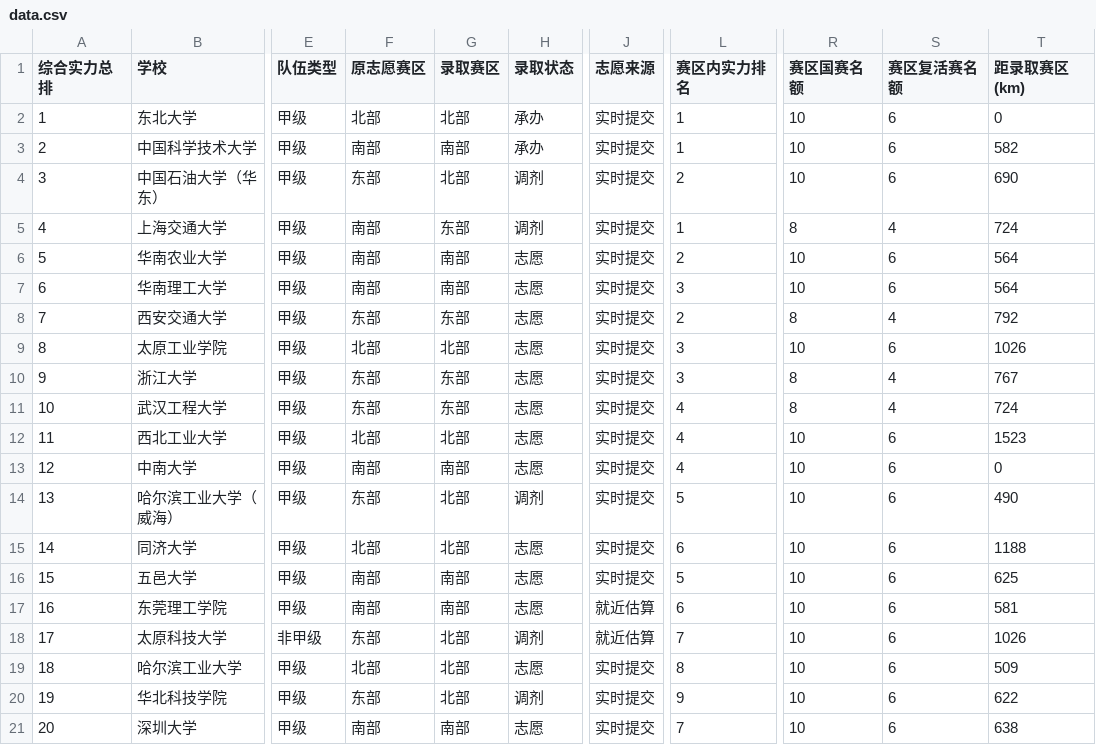
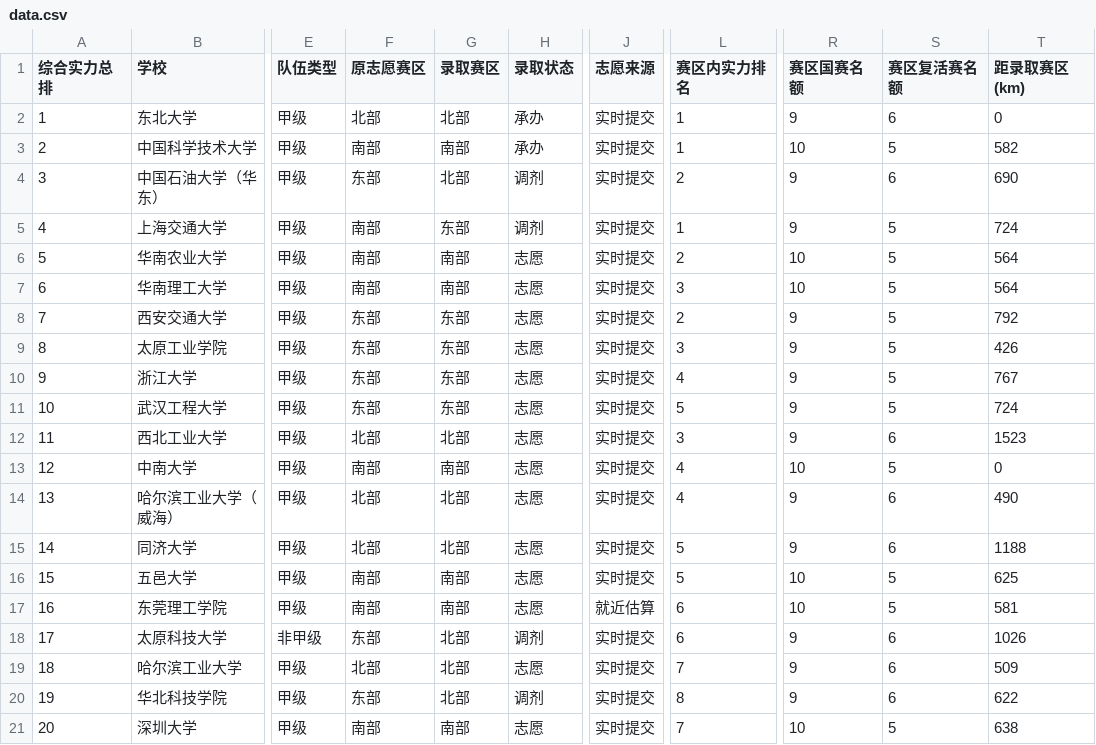
Before and after one commit to mqqqishere/RMUC2026-Registration-Dashboard, a CSV file: docs/data.csv, drawn as a sheet; only a part is shown, gaps mark what is left out; the diff covers the shown part only; the diff names each change by its address in the sheet, - before the commit and + after, or states it on an @@ line.

```diff
--- a/docs/data.csv
+++ b/docs/data.csv
-R2 (赛区国赛名额): 10
+R2 (赛区国赛名额): 9
-S3 (赛区复活赛名额): 6
+S3 (赛区复活赛名额): 5
-R4 (赛区国赛名额): 10
+R4 (赛区国赛名额): 9
-R5 (赛区国赛名额): 8
+R5 (赛区国赛名额): 9
-S5 (赛区复活赛名额): 4
+S5 (赛区复活赛名额): 5
-S6:S7 (赛区复活赛名额): 6
+S6:S7 (赛区复活赛名额): 5
-R8 (赛区国赛名额): 8
+R8 (赛区国赛名额): 9
-S8 (赛区复活赛名额): 4
+S8 (赛区复活赛名额): 5
-F9 (原志愿赛区): 北部
+F9 (原志愿赛区): 东部
-G9 (录取赛区): 北部
+G9 (录取赛区): 东部
-R9 (赛区国赛名额): 10
+R9 (赛区国赛名额): 9
-S9 (赛区复活赛名额): 6
+S9 (赛区复活赛名额): 5
-T9 (距录取赛区(km)): 1026
+T9 (距录取赛区(km)): 426
-L10 (赛区内实力排名): 3
+L10 (赛区内实力排名): 4
-R10:R11 (赛区国赛名额): 8
+R10:R11 (赛区国赛名额): 9
-S10:S11 (赛区复活赛名额): 4
+S10:S11 (赛区复活赛名额): 5
-L11 (赛区内实力排名): 4
+L11 (赛区内实力排名): 5
-L12 (赛区内实力排名): 4
+L12 (赛区内实力排名): 3
-R12 (赛区国赛名额): 10
+R12 (赛区国赛名额): 9
-S13 (赛区复活赛名额): 6
+S13 (赛区复活赛名额): 5
-F14 (原志愿赛区): 东部
+F14 (原志愿赛区): 北部
-H14 (录取状态): 调剂
+H14 (录取状态): 志愿
-L14 (赛区内实力排名): 5
+L14 (赛区内实力排名): 4
-R14:R15 (赛区国赛名额): 10
+R14:R15 (赛区国赛名额): 9
-L15 (赛区内实力排名): 6
+L15 (赛区内实力排名): 5
-S16:S17 (赛区复活赛名额): 6
+S16:S17 (赛区复活赛名额): 5
-J18 (志愿来源): 就近估算
+J18 (志愿来源): 实时提交
-L18 (赛区内实力排名): 7
+L18 (赛区内实力排名): 6
-R18:R20 (赛区国赛名额): 10
+R18:R20 (赛区国赛名额): 9
-L19 (赛区内实力排名): 8
+L19 (赛区内实力排名): 7
-L20 (赛区内实力排名): 9
+L20 (赛区内实力排名): 8
-S21 (赛区复活赛名额): 6
+S21 (赛区复活赛名额): 5
```
Also changed, not shown: 133 edited cells elsewhere in this file, 10 other files.
